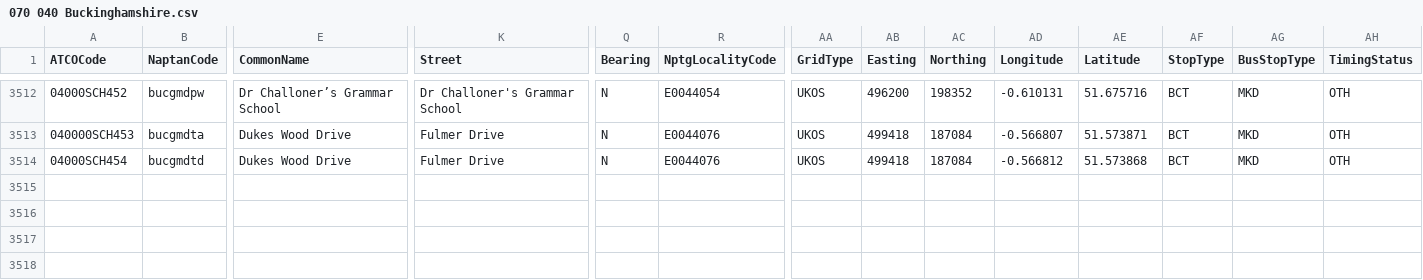
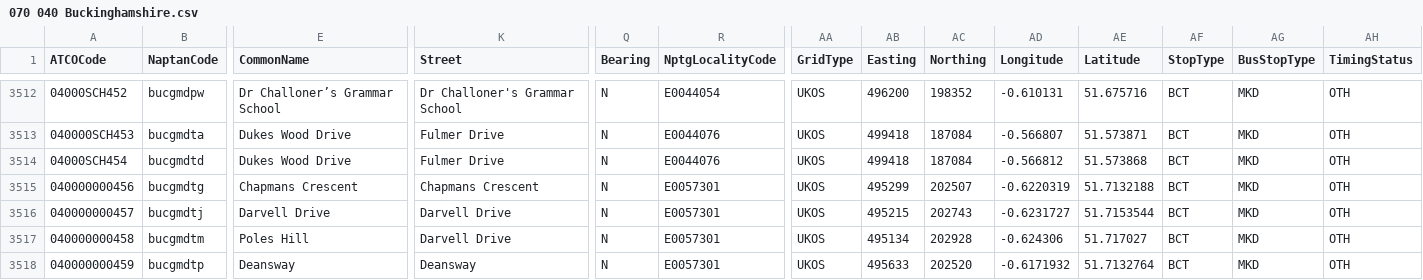
Before and after one commit to bustimes/scrapings, a CSV file: naptan/070 040 Buckinghamshire.csv, drawn as a sheet; only a part is shown, gaps mark what is left out; rows hold the shown columns only; the diff names each change by its address in the sheet, - before the commit and + after, or states it on an @@ line.

```diff
--- a/naptan/070 040 Buckinghamshire.csv
+++ b/naptan/070 040 Buckinghamshire.csv
+row 3515: 040000000456 | bucgmdtg | Chapmans Crescent | Chapmans Crescent | N | E0057301 | UKOS | 495299 | 202507 | -0.6220319 | 51.7132188 | BCT | MKD | OTH
+row 3516: 040000000457 | bucgmdtj | Darvell Drive | Darvell Drive | N | E0057301 | UKOS | 495215 | 202743 | -0.6231727 | 51.7153544 | BCT | MKD | OTH
+row 3517: 040000000458 | bucgmdtm | Poles Hill | Darvell Drive | N | E0057301 | UKOS | 495134 | 202928 | -0.624306 | 51.717027 | BCT | MKD | OTH
+row 3518: 040000000459 | bucgmdtp | Deansway | Deansway | N | E0057301 | UKOS | 495633 | 202520 | -0.6171932 | 51.7132764 | BCT | MKD | OTH
```
Also changed, not shown: naptan/036 228 North East Lincolnshire.csv, 1 other file.
